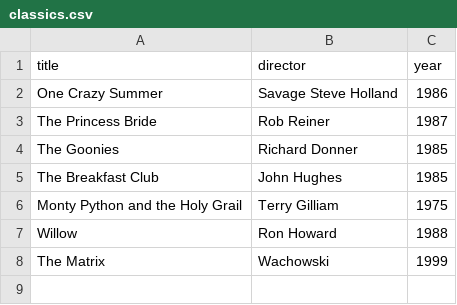
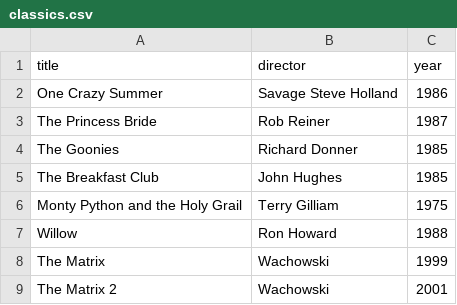
Before and after one commit to wirrexx/webflyx, a CSV file: classics.csv, drawn as a sheet; the diff names each change by its address in the sheet, - before the commit and + after, or states it on an @@ line.

Commit message:
K: classics update

```diff
--- a/classics.csv
+++ b/classics.csv
+row 9: The Matrix 2 | Wachowski | 2001
```
